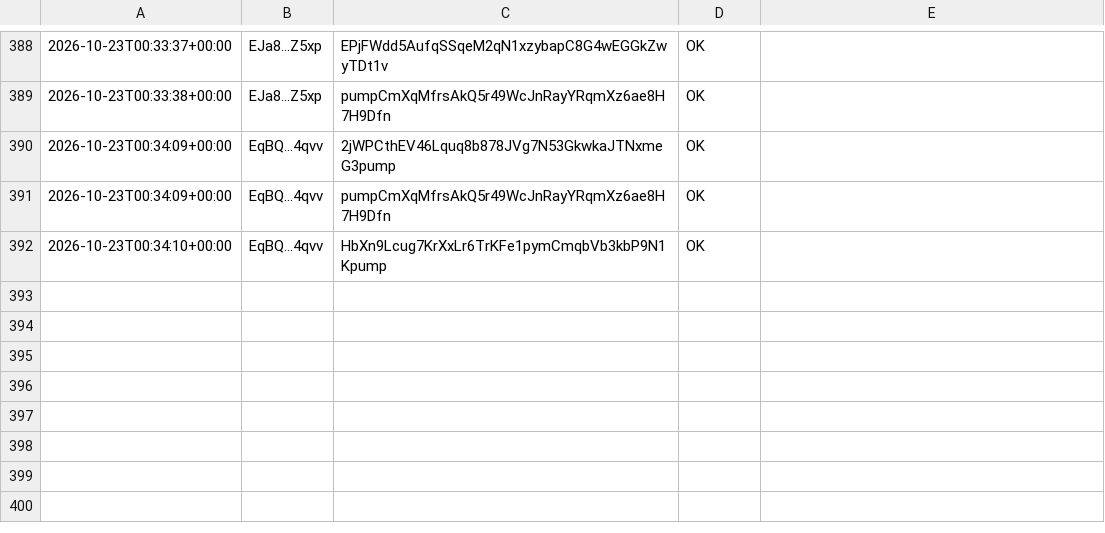
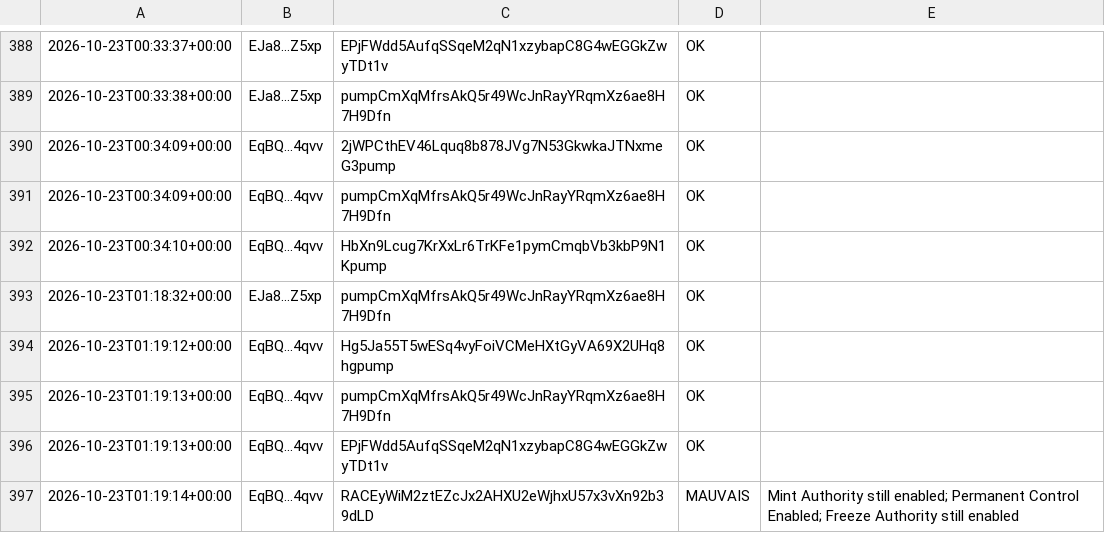
Before and after one commit to mayosama0704-crypto/alerte-trader, a CSV file: journal.csv, drawn as a sheet; only a part is shown, gaps mark what is left out.

```diff
--- a/journal.csv
+++ b/journal.csv
@@ -392 +392,6 @@
 2026-10-23T00:34:10+00:00,EqBQ...4qvv,HbXn9Lcug7KrXxLr6TrKFe1pymCmqbVb3kbP9N1Kpump,OK,
+2026-10-23T01:18:32+00:00,EJa8...Z5xp,pumpCmXqMfrsAkQ5r49WcJnRayYRqmXz6ae8H7H9Dfn,OK,
+2026-10-23T01:19:12+00:00,EqBQ...4qvv,Hg5Ja55T5wESq4vyFoiVCMeHXtGyVA69X2UHq8hgpump,OK,
+2026-10-23T01:19:13+00:00,EqBQ...4qvv,pumpCmXqMfrsAkQ5r49WcJnRayYRqmXz6ae8H7H9Dfn,OK,
+2026-10-23T01:19:13+00:00,EqBQ...4qvv,EPjFWdd5AufqSSqeM2qN1xzybapC8G4wEGGkZwyTDt1v,OK,
+2026-10-23T01:19:14+00:00,EqBQ...4qvv,RACEyWiM2ztEZcJx2AHXU2eWjhxU57x3vXn92b39dLD,MAUVAIS,Mint Authority still enabled; Permanent Control Enabled; Freeze Authority still enabled
```
Also changed, not shown: 1 other file.
